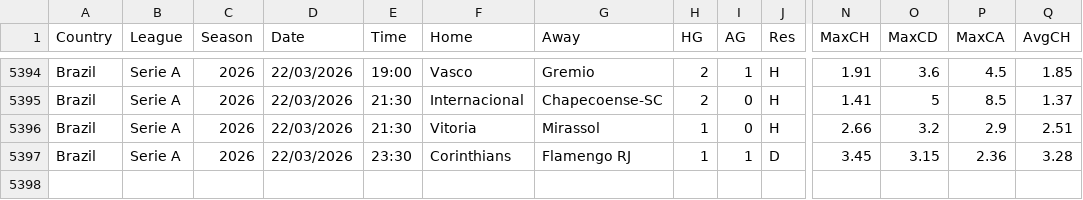
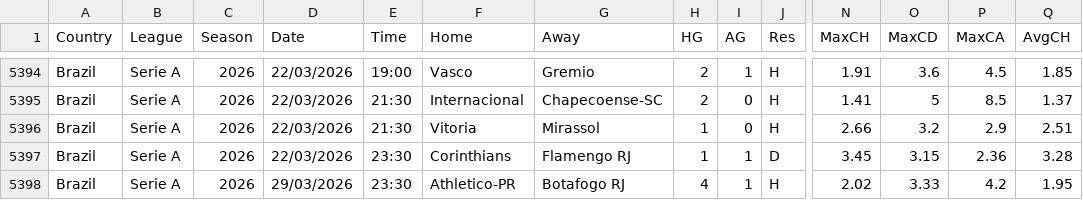
Before and after one commit to majoroka/sportBet-App, a CSV file: public/data/standings/BRA.csv, drawn as a sheet; only a part is shown, gaps mark what is left out; rows hold the shown columns only; the diff names each change by its address in the sheet, - before the commit and + after, or states it on an @@ line.

```diff
--- a/public/data/standings/BRA.csv
+++ b/public/data/standings/BRA.csv
+row 5398: Brazil | Serie A | 2026 | 29/03/2026 | 23:30 | Athletico-PR | Botafogo RJ | 4 | 1 | H | 2.02 | 3.33 | 4.2 | 1.95
```
